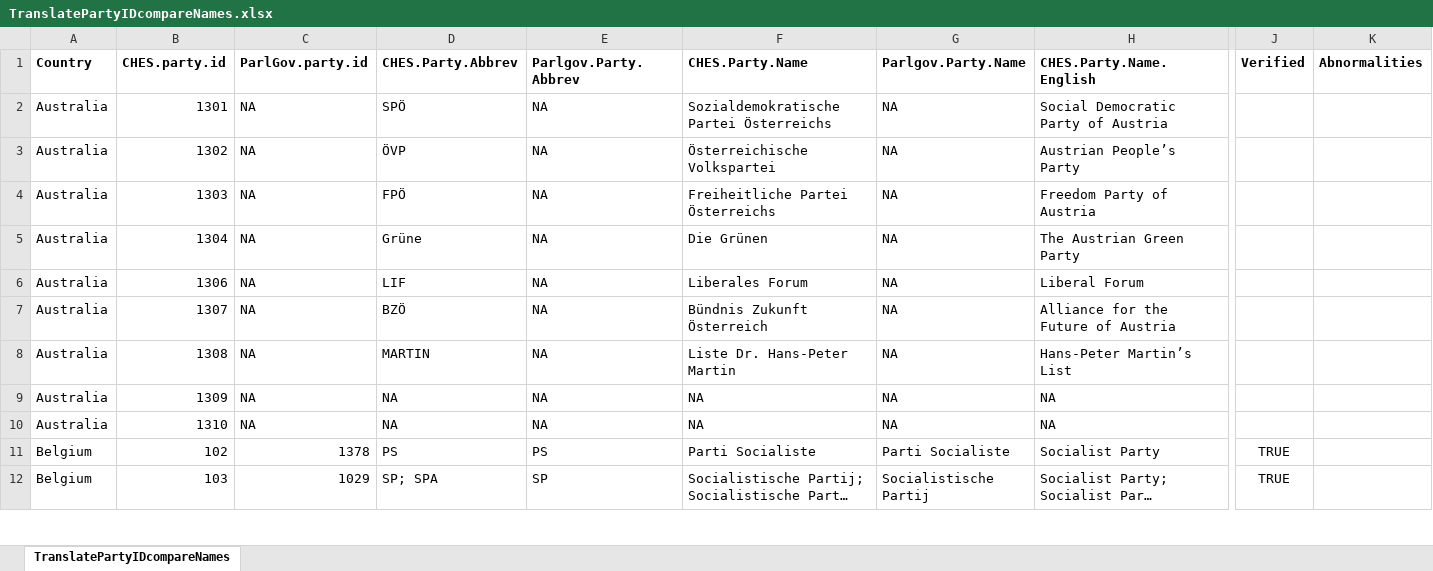
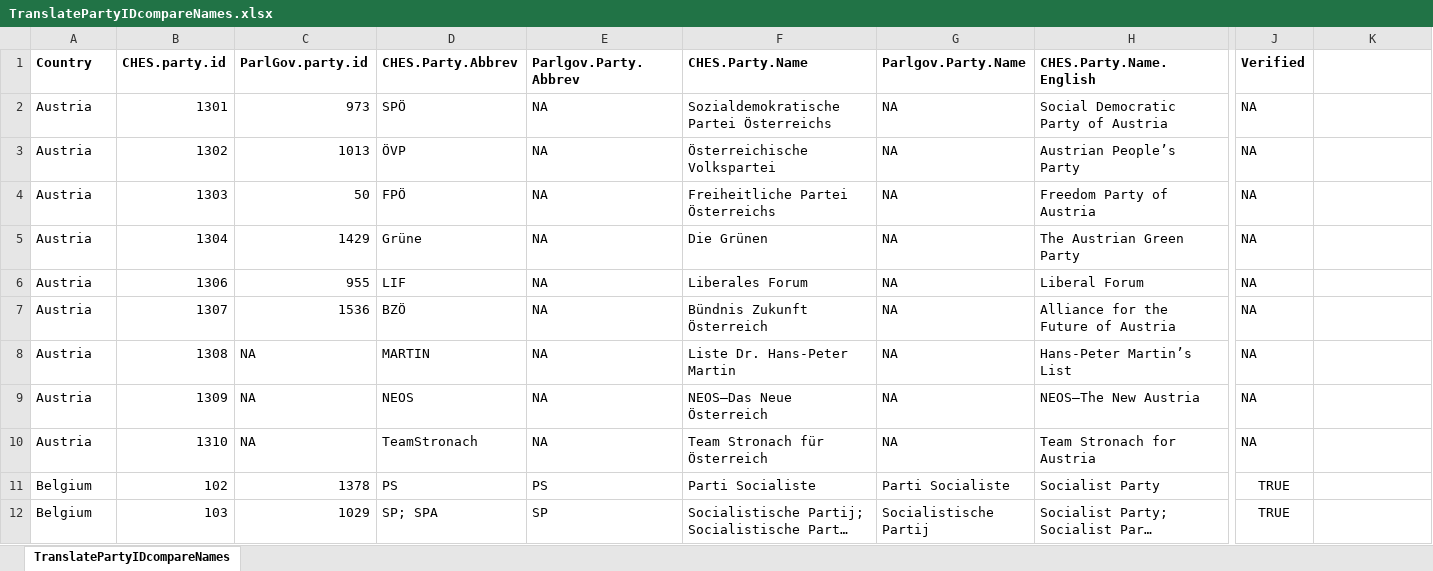
Before and after one commit to CSISdefense/Europe, an Excel workbook: Data/TranslatePartyIDcompareNames.xlsx, sheet TranslatePartyIDcompareNames, drawn as a sheet; only a part is shown, gaps mark what is left out; long unchanged cells end in …; values as stored, in another font and other column widths than the file's, no borders; the diff names each change by its address in the sheet, - before the commit and + after, or states it on an @@ line.

Commit message:
Austria/Australia fix and assigning more names.

```diff
--- a/Data/TranslatePartyIDcompareNames.xlsx (sheet TranslatePartyIDcompareNames)
+++ b/Data/TranslatePartyIDcompareNames.xlsx (sheet TranslatePartyIDcompareNames)
-K1: Abnormalities
+K1: (empty)
-A2:A10 (Country): Australia
+A2:A10 (Country): Austria
-C2 (ParlGov.party.id): NA
+C2 (ParlGov.party.id): 973
-J2:J10 (Verified): (empty)
+J2:J10 (Verified): NA
-C3 (ParlGov.party.id): NA
+C3 (ParlGov.party.id): 1013
-C4 (ParlGov.party.id): NA
+C4 (ParlGov.party.id): 50
-C5 (ParlGov.party.id): NA
+C5 (ParlGov.party.id): 1429
-C6 (ParlGov.party.id): NA
+C6 (ParlGov.party.id): 955
-C7 (ParlGov.party.id): NA
+C7 (ParlGov.party.id): 1536
-D9 (CHES.Party.Abbrev): NA
+D9 (CHES.Party.Abbrev): NEOS
-F9 (CHES.Party.Name): NA
+F9 (CHES.Party.Name): NEOS—Das Neue Österreich
-H9 (CHES.Party.Name.English): NA
+H9 (CHES.Party.Name.English): NEOS—The New Austria
-D10 (CHES.Party.Abbrev): NA
+D10 (CHES.Party.Abbrev): TeamStronach
-F10 (CHES.Party.Name): NA
+F10 (CHES.Party.Name): Team Stronach für Österreich
-H10 (CHES.Party.Name.English): NA
+H10 (CHES.Party.Name.English): Team Stronach for Austria
```
Also changed, not shown: 7 other files.
